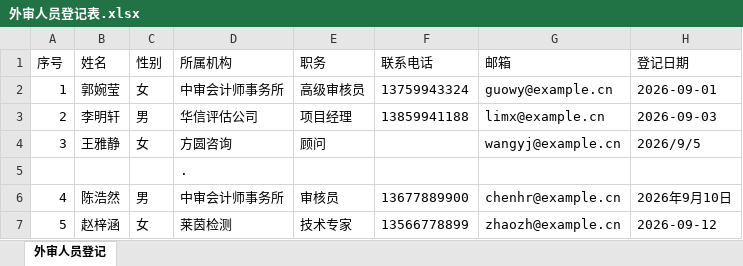
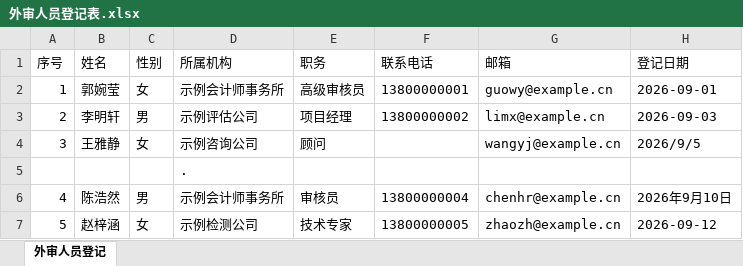
Before and after one commit to XingTuLink/Z-Sheet, an Excel workbook: examples/demo_data/外审人员登记表.xlsx, sheet 外审人员登记, drawn as a sheet; values as stored, in another font and other column widths than the file's, no borders; the diff names each change by its address in the sheet, - before the commit and + after, or states it on an @@ line.

```diff
--- a/examples/demo_data/外审人员登记表.xlsx (sheet 外审人员登记)
+++ b/examples/demo_data/外审人员登记表.xlsx (sheet 外审人员登记)
-D2 (所属机构): 中审会计师事务所
+D2 (所属机构): 示例会计师事务所
-F2 (联系电话): 13759943324
+F2 (联系电话): 13800000001
-D3 (所属机构): 华信评估公司
+D3 (所属机构): 示例评估公司
-F3 (联系电话): 13859941188
+F3 (联系电话): 13800000002
-D4 (所属机构): 方圆咨询
+D4 (所属机构): 示例咨询公司
-D6 (所属机构): 中审会计师事务所
+D6 (所属机构): 示例会计师事务所
-F6 (联系电话): 13677889900
+F6 (联系电话): 13800000004
-D7 (所属机构): 莱茵检测
+D7 (所属机构): 示例检测公司
-F7 (联系电话): 13566778899
+F7 (联系电话): 13800000005
```
Also changed, not shown: examples/demo_data/2026客户跟进记录.xlsx, examples/demo_data/2026年销售台账.xlsx, 39 other files.
